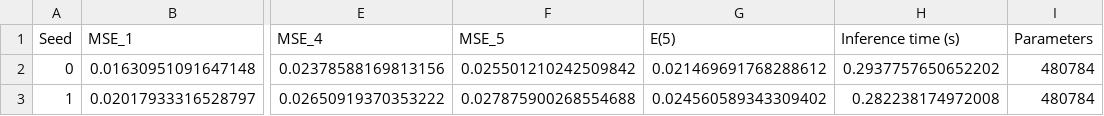
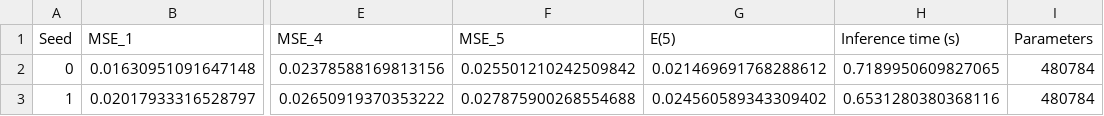
Before and after one commit to obaidhsn/25280049_Assignment2_DL4STG, a CSV file: results/model_a_seed_results.csv, drawn as a sheet; only a part is shown, gaps mark what is left out; the diff names each change by its address in the sheet, - before the commit and + after, or states it on an @@ line.

Commit message:
Add new figures, update results, and include trained models
- Added new GIF and PNG figures for mirror and rotation videos (fig6a).
- Introduced new figure for final model speed (figure6b).
- Updated training curves for model A (training_curves_modelA_seed1.png).
- Modified model A seed results with updated inference times in model_a_seed_results.csv.
- Revised test results for Model A, Blank, and Copy-last in table2_test_results.csv.
- Created new CSV files for models A to D and symmetrised models with respective metrics.
- Added trained models for B, C, and D with seeds 0 and 1.

```diff
--- a/results/model_a_seed_results.csv
+++ b/results/model_a_seed_results.csv
-H2 (Inference time (s)): 0.2937757650652202
+H2 (Inference time (s)): 0.7189950609827065
-H3 (Inference time (s)): 0.282238174972008
+H3 (Inference time (s)): 0.6531280380368116
```
Also changed, not shown: results/table2_test_results.csv, 19 other files.
